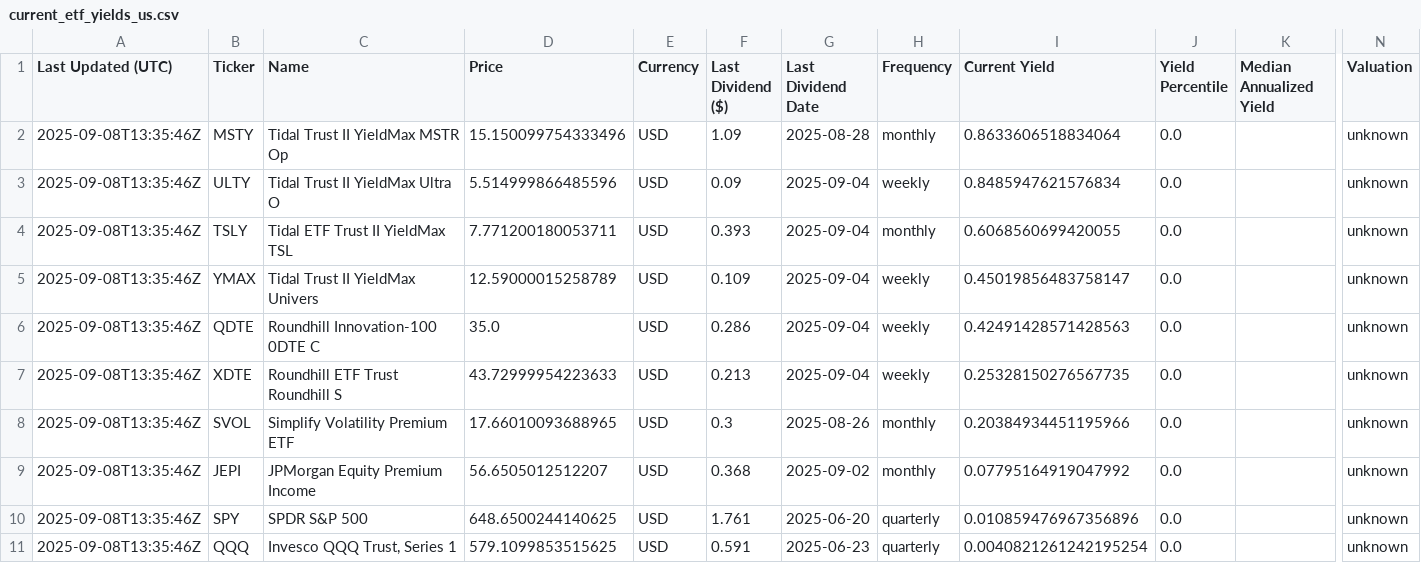
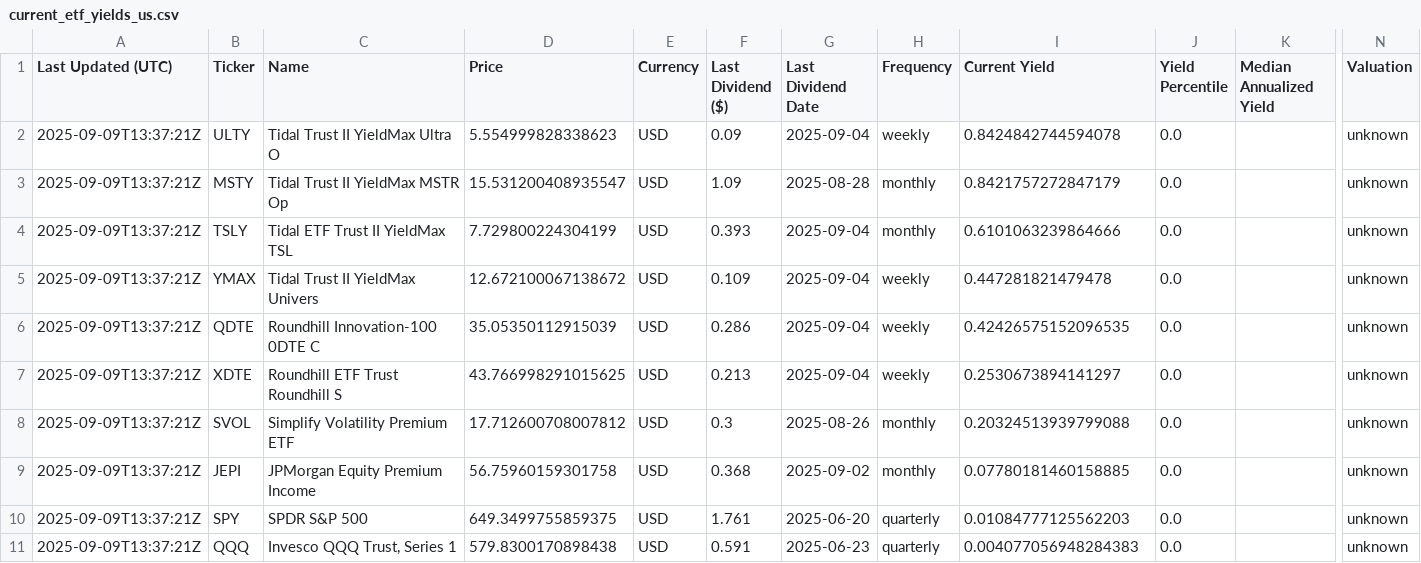
Before and after one commit to willynilly91/dividendAnalyzer, a CSV file: current_etf_yields_us.csv, drawn as a sheet; only a part is shown, gaps mark what is left out; removed rows and columns are numbered as before the commit, all else as after; rows hold the shown columns only; the diff names each change by its address in the sheet, - before the commit and + after, or states it on an @@ line.

```diff
--- a/current_etf_yields_us.csv
+++ b/current_etf_yields_us.csv
-row 2: 2025-09-08T13:35:46Z | MSTY | Tidal Trust II YieldMax MSTR Op | 15.150099754333496 | USD | 1.09 | 2025-08-28 | monthly | 0.8633606518834064 | 0.0 |  | unknown
-A2 (Last Updated (UTC)): 2025-09-08T13:35:46Z
+A2 (Last Updated (UTC)): 2025-09-09T13:37:21Z
-D2 (Price): 5.514999866485596
+D2 (Price): 5.554999828338623
-I2 (Current Yield): 0.8485947621576834
+I2 (Current Yield): 0.8424842744594078
+row 3: 2025-09-09T13:37:21Z | MSTY | Tidal Trust II YieldMax MSTR Op | 15.531200408935547 | USD | 1.09 | 2025-08-28 | monthly | 0.8421757272847179 | 0.0 |  | unknown
-A4:A11 (Last Updated (UTC)): 2025-09-08T13:35:46Z
+A4:A11 (Last Updated (UTC)): 2025-09-09T13:37:21Z
-D4 (Price): 7.771200180053711
+D4 (Price): 7.729800224304199
-I4 (Current Yield): 0.6068560699420055
+I4 (Current Yield): 0.6101063239864666
-D5 (Price): 12.59000015258789
+D5 (Price): 12.672100067138672
-I5 (Current Yield): 0.45019856483758147
+I5 (Current Yield): 0.447281821479478
-D6 (Price): 35.0
+D6 (Price): 35.05350112915039
-I6 (Current Yield): 0.42491428571428563
+I6 (Current Yield): 0.42426575152096535
-D7 (Price): 43.72999954223633
+D7 (Price): 43.766998291015625
-I7 (Current Yield): 0.25328150276567735
+I7 (Current Yield): 0.2530673894141297
-D8 (Price): 17.66010093688965
+D8 (Price): 17.712600708007812
-I8 (Current Yield): 0.20384934451195966
+I8 (Current Yield): 0.20324513939799088
-D9 (Price): 56.6505012512207
+D9 (Price): 56.75960159301758
-I9 (Current Yield): 0.07795164919047992
+I9 (Current Yield): 0.07780181460158885
-D10 (Price): 648.6500244140625
+D10 (Price): 649.3499755859375
-I10 (Current Yield): 0.010859476967356896
+I10 (Current Yield): 0.01084777125562203
-D11 (Price): 579.1099853515625
+D11 (Price): 579.8300170898438
-I11 (Current Yield): 0.0040821261242195254
+I11 (Current Yield): 0.004077056948284383
```
Also changed, not shown: current_etf_yields_canada.csv, historical_etf_yields_canada.csv, 1 other file.
